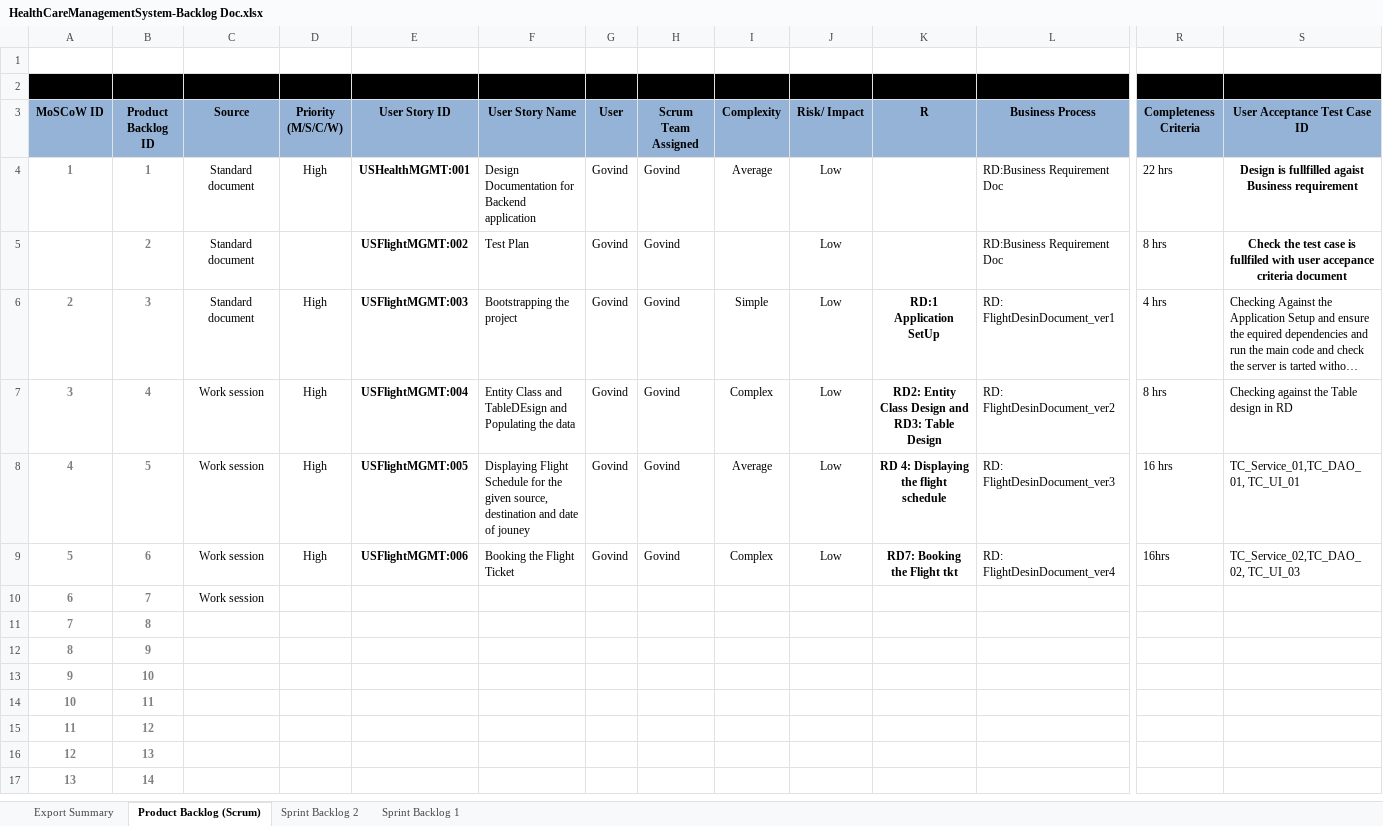
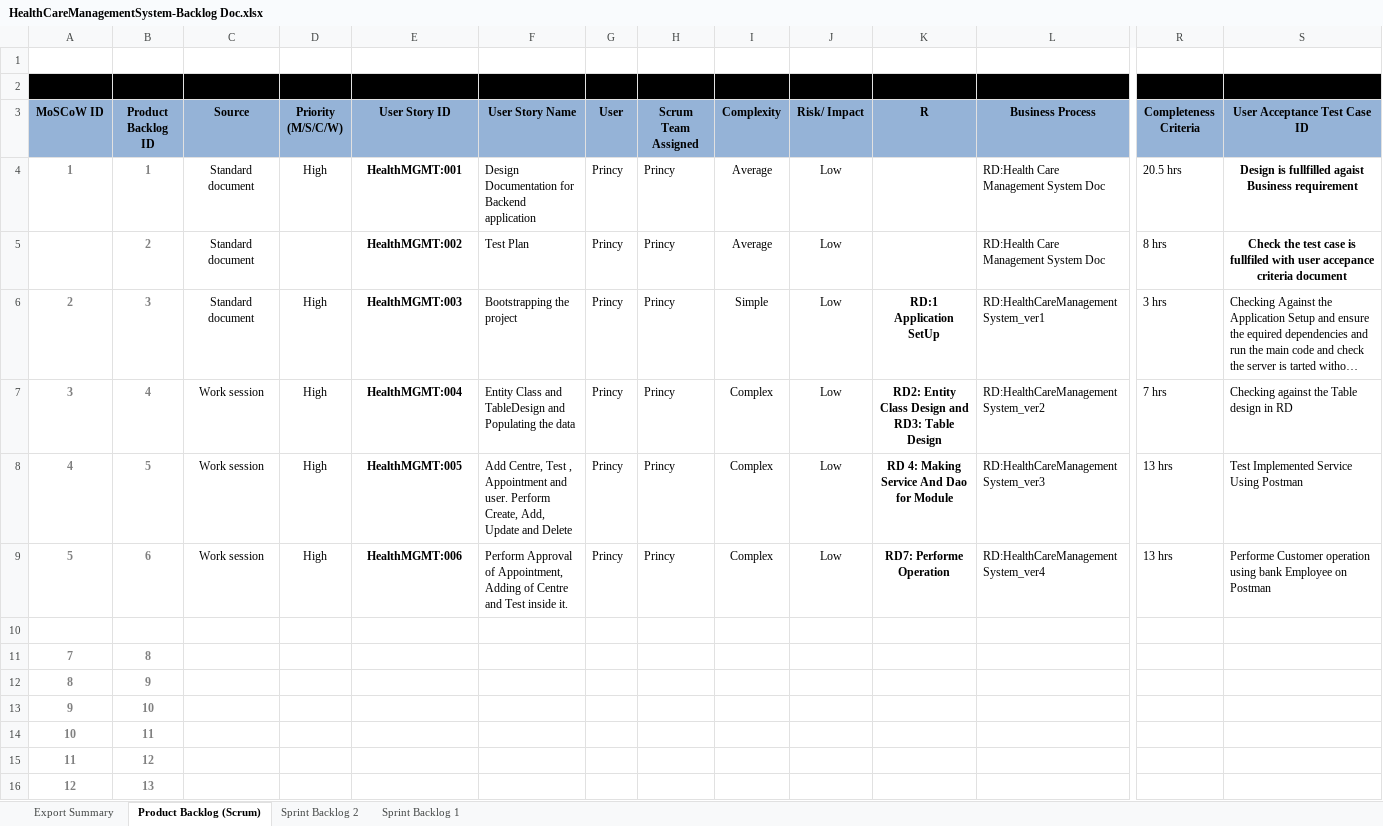
Before and after one commit to Princy-Pandey/HealthCareManagementSystem, an Excel workbook: HealthCareManagementSystem-Backlog Doc.xlsx, sheet Product Backlog (Scrum), drawn as a sheet; only a part is shown, gaps mark what is left out; the shorter side is filled out with more unchanged rows; long unchanged cells end in …; values as stored, in another font and other column widths than the file's, no borders; charts and pictures not drawn; rows hold the shown columns only; the diff covers the shown part only; the diff names each change by its address in the sheet, - before the commit and + after, or states it on an @@ line.

```diff
--- a/HealthCareManagementSystem-Backlog Doc.xlsx (sheet Product Backlog (Scrum))
+++ b/HealthCareManagementSystem-Backlog Doc.xlsx (sheet Product Backlog (Scrum))
-E4 (User Story ID): USHealthMGMT:001
+E4 (User Story ID): HealthMGMT:001
-G4:G9 (User): Govind
+G4:G9 (User): Princy
-H4:H9 (Scrum Team Assigned): Govind
+H4:H9 (Scrum Team Assigned): Princy
-L4:L5 (Business Process): RD:Business Requirement Doc
+L4:L5 (Business Process): RD:Health Care Management System Doc
-R4 (Completeness Criteria): 22 hrs
+R4 (Completeness Criteria): 20.5 hrs
-E5 (User Story ID): USFlightMGMT:002
+E5 (User Story ID): HealthMGMT:002
-I5 (Complexity): (empty)
+I5 (Complexity): Average
-E6 (User Story ID): USFlightMGMT:003
+E6 (User Story ID): HealthMGMT:003
-L6 (Business Process): RD: FlightDesinDocument_ver1
+L6 (Business Process): RD:HealthCareManagementSystem_ver1
-R6 (Completeness Criteria): 4 hrs
+R6 (Completeness Criteria): 3 hrs
-E7 (User Story ID): USFlightMGMT:004
+E7 (User Story ID): HealthMGMT:004
-F7 (User Story Name): …Class and TableDEsign and Populating…
+F7 (User Story Name): …Class and TableDesign and Populating…
-L7 (Business Process): RD: FlightDesinDocument_ver2
+L7 (Business Process): RD:HealthCareManagementSystem_ver2
-R7 (Completeness Criteria): 8 hrs
+R7 (Completeness Criteria): 7 hrs
-E8 (User Story ID): USFlightMGMT:005
+E8 (User Story ID): HealthMGMT:005
-F8 (User Story Name): Displaying Flight Schedule for the given source, destination and date of jouney
+F8 (User Story Name): Add Centre, Test , Appointment and user. Perform Create, Add, Update and Delete
-I8 (Complexity): Average
+I8 (Complexity): Complex
-K8 (R): RD 4: Displaying the flight schedule
+K8 (R): RD 4: Making Service And Dao for Module
-L8 (Business Process): RD: FlightDesinDocument_ver3
+L8 (Business Process): RD:HealthCareManagementSystem_ver3
-R8 (Completeness Criteria): 16 hrs
+R8 (Completeness Criteria): 13 hrs
-S8 (User Acceptance Test Case ID): TC_Service_01,TC_DAO_01, TC_UI_01
+S8 (User Acceptance Test Case ID): Test Implemented Service Using Postman
-E9 (User Story ID): USFlightMGMT:006
+E9 (User Story ID): HealthMGMT:006
-F9 (User Story Name): Booking the Flight Ticket
+F9 (User Story Name): Perform Approval of Appointment, Adding of Centre and Test inside it.
-K9 (R): RD7: Booking the Flight tkt
+K9 (R): RD7: Performe Operation
-L9 (Business Process): RD: FlightDesinDocument_ver4
+L9 (Business Process): RD:HealthCareManagementSystem_ver4
-R9 (Completeness Criteria): 16hrs
+R9 (Completeness Criteria): 13 hrs
-S9 (User Acceptance Test Case ID): TC_Service_02,TC_DAO_02, TC_UI_03
+S9 (User Acceptance Test Case ID): Performe Customer operation using bank Employee on Postman
-row 10: 6 | 7 | Work session
+row 10: (empty)
```
Also changed, not shown: 3 added rows, 3 removed rows and 30 edited cells elsewhere in this sheet, sheet Sprint Backlog 2, sheet Sprint Backlog 1.
